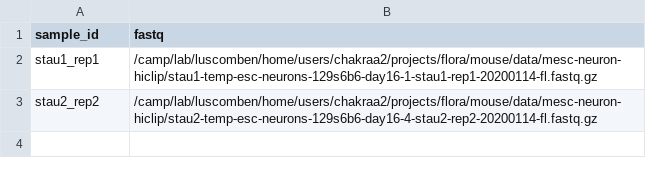
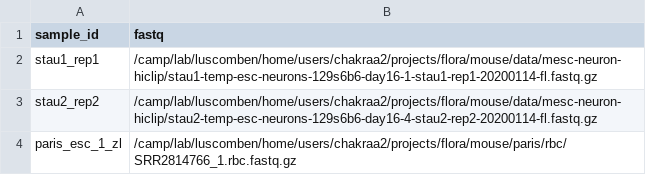
Before and after one commit to amchakra/tosca, a CSV file: hiclip/metadata.csv, drawn as a sheet.

```diff
--- a/hiclip/metadata.csv
+++ b/hiclip/metadata.csv
@@ -3 +3,2 @@ stau1_rep1,/camp/lab/luscomben/home/users/chakraa2/projects/flora/mouse/data/mes
 stau2_rep2,/camp/lab/luscomben/home/users/chakraa2/projects/flora/mouse/data/mesc-neuron-hiclip/stau2-temp-esc-neurons-129s6b6-day16-4-stau2-rep2-20200114-fl.fastq.gz
+paris_esc_1_zl,/camp/lab/luscomben/home/users/chakraa2/projects/flora/mouse/paris/rbc/SRR2814766_1.rbc.fastq.gz
```
Also changed, not shown: 16 other files.
